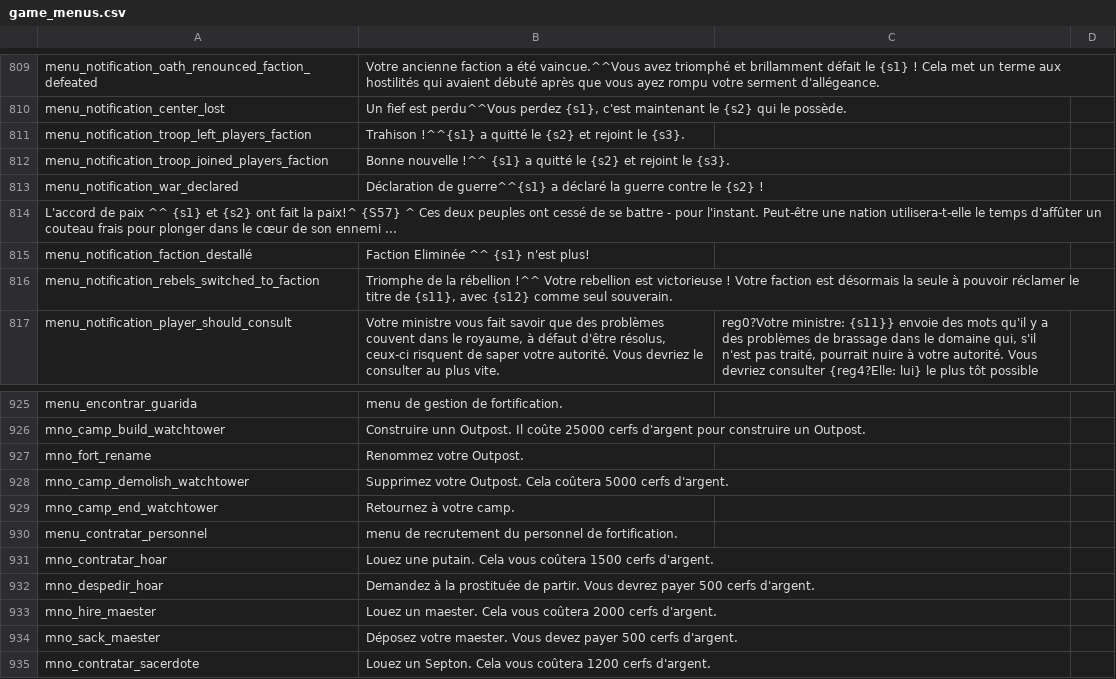
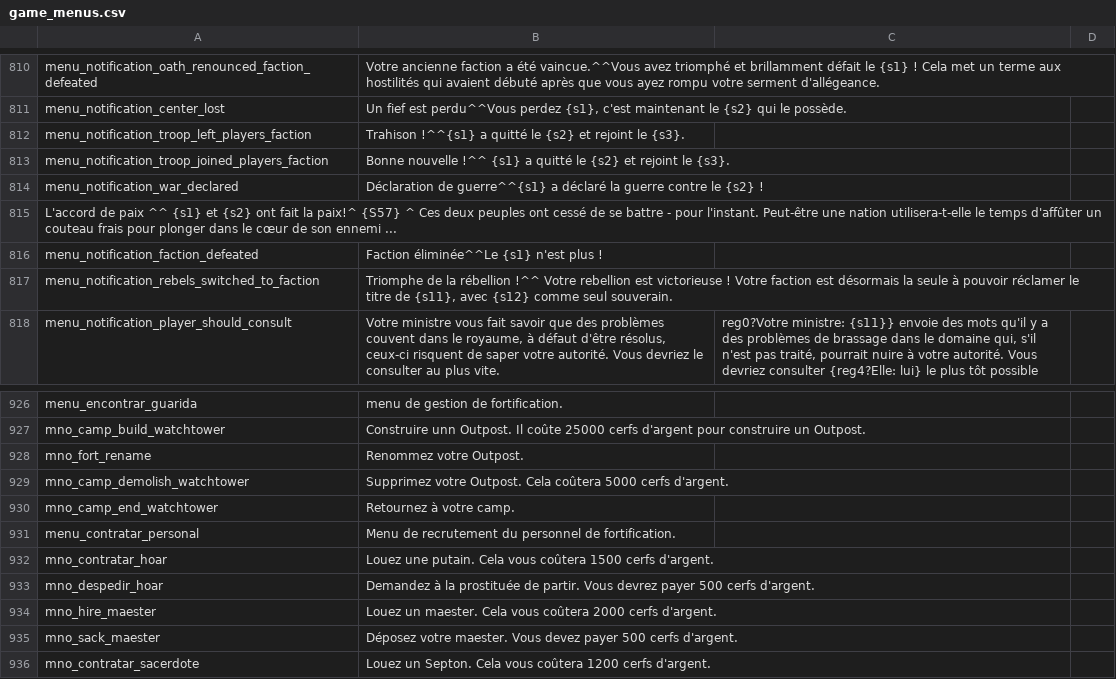
Before and after one commit to Maxgoods62/A-World-of-Ice-and-Fire-Traduction-FR-Mount-and-Blade-Warband, a CSV file: fr/game_menus.csv, drawn as a sheet; only a part is shown, gaps mark what is left out; the diff covers the shown part only.

```diff
--- a/fr/game_menus.csv
+++ b/fr/game_menus.csv
@@ -815,3 +816,3 @@ menu_notification_war_declared|Déclaration de guerre^^{s1} a déclaré la guerr
 L'accord de paix ^^ {s1} et {s2} ont fait la paix!^ {S57} ^ Ces deux peuples ont cessé de se battre - pour l'instant. Peut-être une nation utilisera-t-elle le temps d'affûter un couteau frais pour plonger dans le cœur de son ennemi ...
-menu_notification_faction_destallé|Faction Eliminée ^^ {s1} n'est plus!
+menu_notification_faction_defeated|Faction éliminée^^Le {s1} n'est plus !
 menu_notification_rebels_switched_to_faction|Triomphe de la rébellion !^^ Votre rebellion est victorieuse ! Votre faction est désormais la seule à pouvoir réclamer le titre de {s11}, avec {s12} comme seul souverain.
@@ -930,3 +931,3 @@ mno_camp_demolish_watchtower|Supprimez votre Outpost. Cela coûtera 5000 cerfs d
 mno_camp_end_watchtower|Retournez à votre camp.
-menu_contratar_personnel|menu de recrutement du personnel de fortification.
+menu_contratar_personal|Menu de recrutement du personnel de fortification.
 mno_contratar_hoar|Louez une putain. Cela vous coûtera 1500 cerfs d'argent.
```
Also changed, not shown: 6 added rows, 5 removed rows and 14 edited cells elsewhere in this file, fr/troops.csv.
